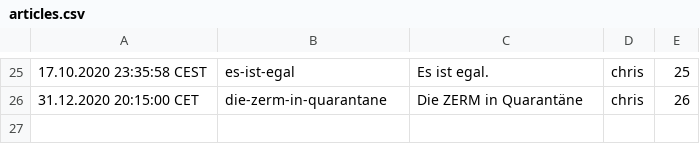
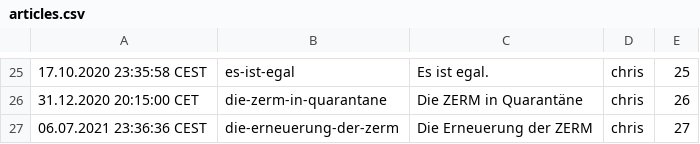
Before and after one commit to ZERMZeitung/zerm.eu, a CSV file: articles.csv, drawn as a sheet; only a part is shown, gaps mark what is left out; the diff names each change by its address in the sheet, - before the commit and + after, or states it on an @@ line.

Commit message:
Published "Die Erneuerung der ZERM".

```diff
--- a/articles.csv
+++ b/articles.csv
+row 27: 06.07.2021 23:36:36 CEST | die-erneuerung-der-zerm | Die Erneuerung der ZERM | chris | 27
```
Also changed, not shown: 1 other file.
